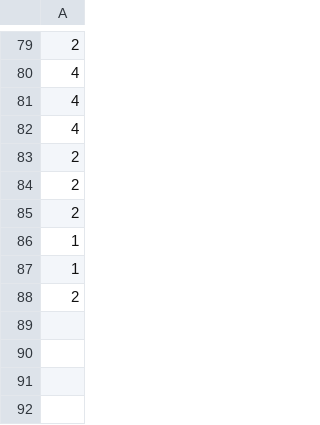
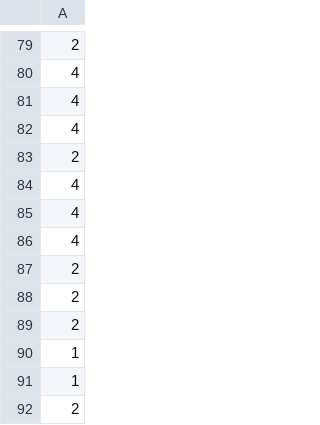
Before and after one commit to philipLutz/capstone-project, a CSV file: src/y_all.csv, drawn as a sheet; only a part is shown, gaps mark what is left out; the diff names each change by its address in the sheet, - before the commit and + after, or states it on an @@ line.

```diff
--- a/src/y_all.csv
+++ b/src/y_all.csv
+row 84: 4
+row 85: 4
+row 86: 4
+row 87: 2
```
Also changed, not shown: src/program_performance_results.csv, src/program_scores.csv, 12 other files.
